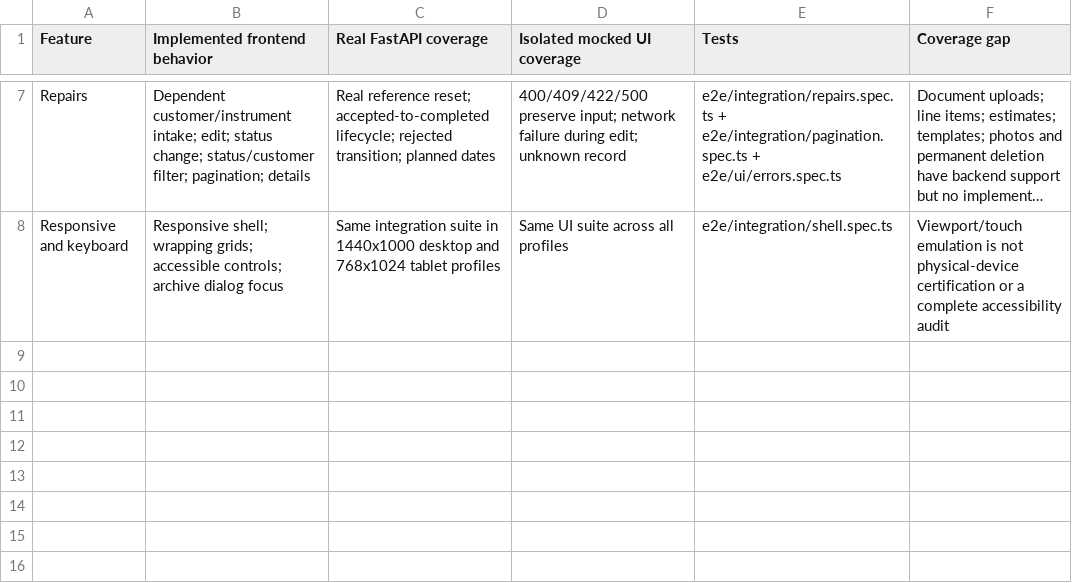
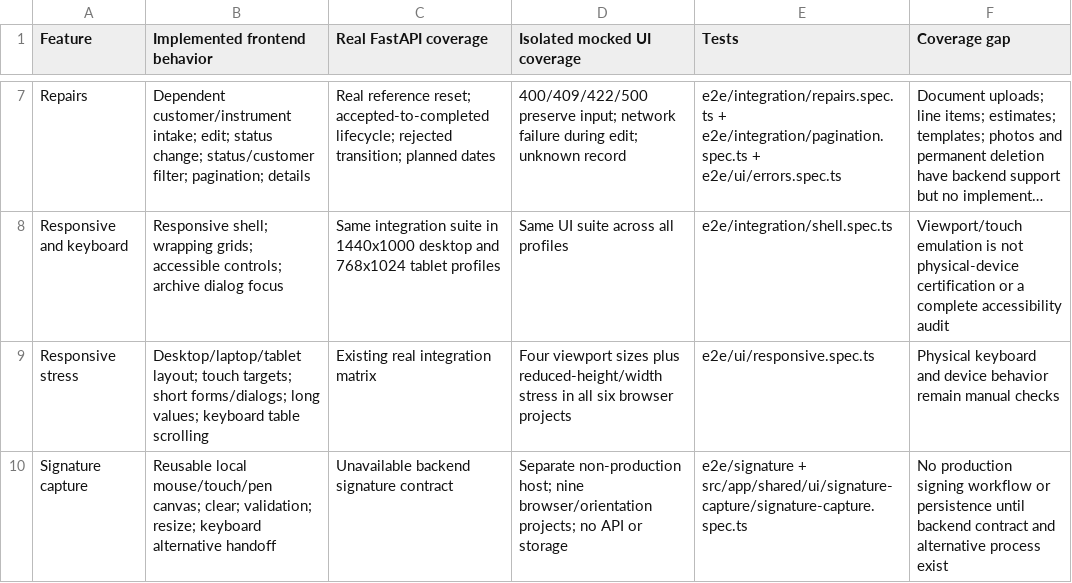
Before and after one commit to CH4692/artelier-web, a CSV file: docs/e2e-coverage.csv, drawn as a sheet; only a part is shown, gaps mark what is left out; long unchanged cells end in …; the diff names each change by its address in the sheet, - before the commit and + after, or states it on an @@ line.

Commit message:
feat: improve responsive workshop UI and add signature capture (#24)

```diff
--- a/docs/e2e-coverage.csv
+++ b/docs/e2e-coverage.csv
+row 9: Responsive stress | Desktop/laptop/tablet layout; touch targets; short forms/dialogs; long values; keyboard table scrolling | Existing real integration matrix | Four viewport sizes plus reduced-height/width stress in all six browser projects | e2e/ui/responsive.spec.ts | Physical keyboard and device behavior remain manual checks
+row 10: Signature capture | Reusable local mouse/touch/pen canvas; clear; validation; resize; keyboard alternative handoff | Unavailable backend signature contract | Separate non-production host; nine browser/orientation projects; no API or storage | e2e/signature + src/app/shared/ui/signature-capture/signature-capture.spec.ts | No production signing workflow or persistence until backend contract and alternative process exist
```
Also changed, not shown: 38 other files.
